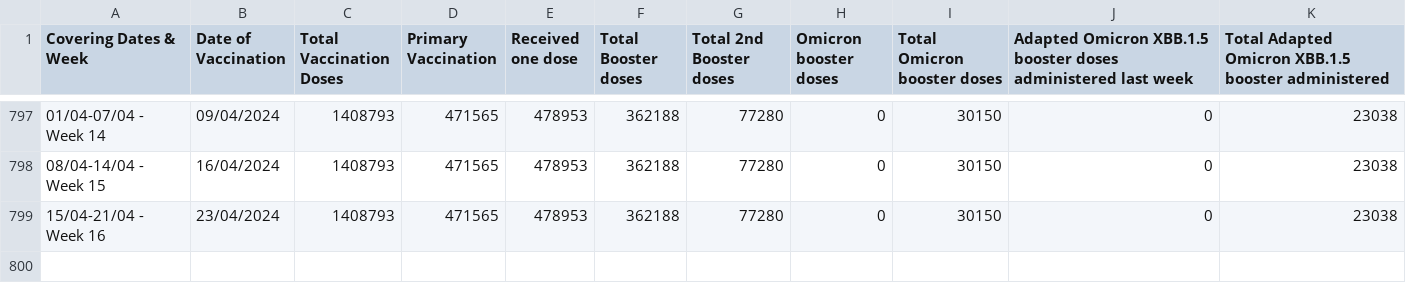
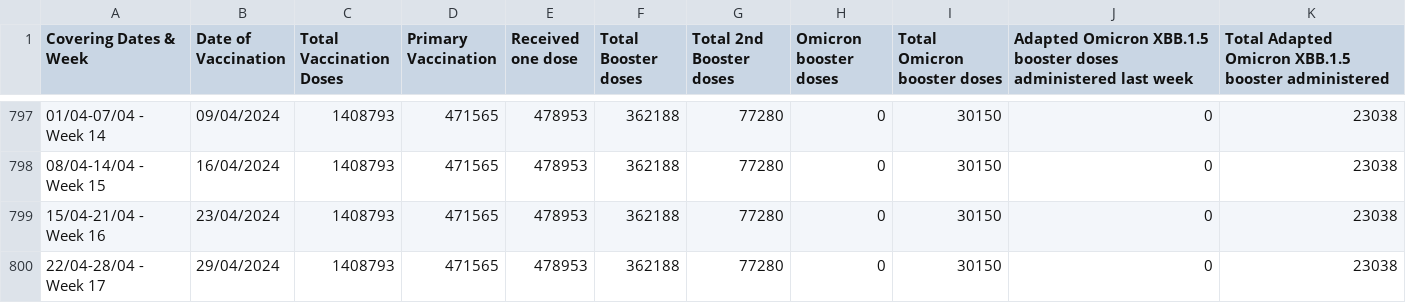
Before and after one commit to COVID19-Malta/COVID19-Data, a CSV file: COVID-19 Malta - Vaccination Data.csv, drawn as a sheet; only a part is shown, gaps mark what is left out.

Commit message:
Update COVID-19 Malta - Vaccination Data.csv

```diff
--- a/COVID-19 Malta - Vaccination Data.csv
+++ b/COVID-19 Malta - Vaccination Data.csv
@@ -799 +799,2 @@
 15/04-21/04 - Week 16,23/04/2024,1408793,471565,478953,362188,77280,0,30150,0,23038
+22/04-28/04 - Week 17,29/04/2024,1408793,471565,478953,362188,77280,0,30150,0,23038
```
